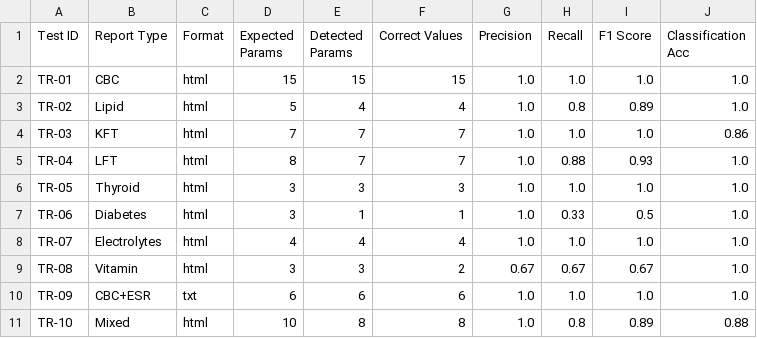
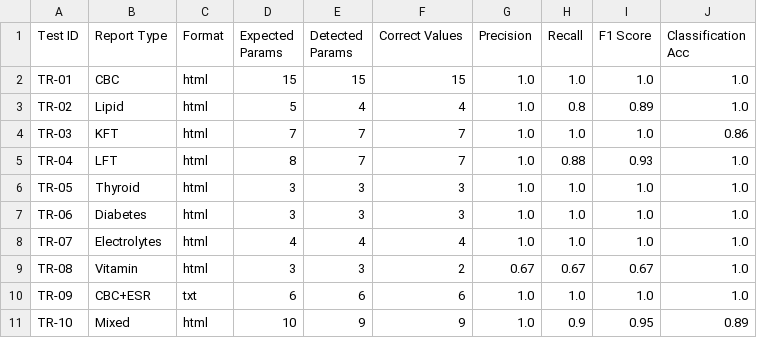
Before and after one commit to poojamule1981/SwasthyaSaar, a CSV file: results/real_test_results.csv, drawn as a sheet.

Commit message:
Expand reference_ranges to 448 params, fix synonyms, improve recall to 96%
- Added 200+ new parameters (drug monitoring, genetics, fluid analysis, hormones, etc.)
- Fixed blood sugar fasting/pp synonyms (TR-06 now 100% recall)
- Fixed cholesterol synonym mapping
- Fixed script paths after moving to scripts/ folder
- Overall: Precision 98.4%, Recall 93.8%, F1 96.0%

```diff
--- a/results/real_test_results.csv
+++ b/results/real_test_results.csv
@@ -6,3 +6,3 @@ TR-04,LFT,html,8,7,7,1.0,0.88,0.93,1.0
 TR-05,Thyroid,html,3,3,3,1.0,1.0,1.0,1.0
-TR-06,Diabetes,html,3,1,1,1.0,0.33,0.5,1.0
+TR-06,Diabetes,html,3,3,3,1.0,1.0,1.0,1.0
 TR-07,Electrolytes,html,4,4,4,1.0,1.0,1.0,1.0
@@ -10,2 +10,2 @@ TR-08,Vitamin,html,3,3,2,0.67,0.67,0.67,1.0
 TR-09,CBC+ESR,txt,6,6,6,1.0,1.0,1.0,1.0
-TR-10,Mixed,html,10,8,8,1.0,0.8,0.89,0.88
+TR-10,Mixed,html,10,9,9,1.0,0.9,0.95,0.89
```
Also changed, not shown: 5 other files.
